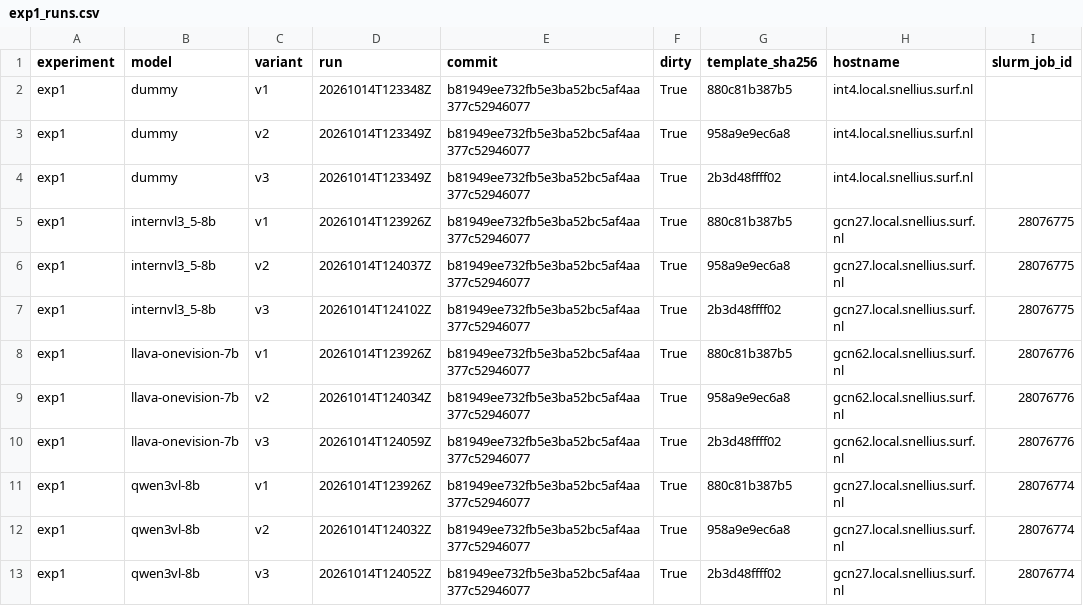
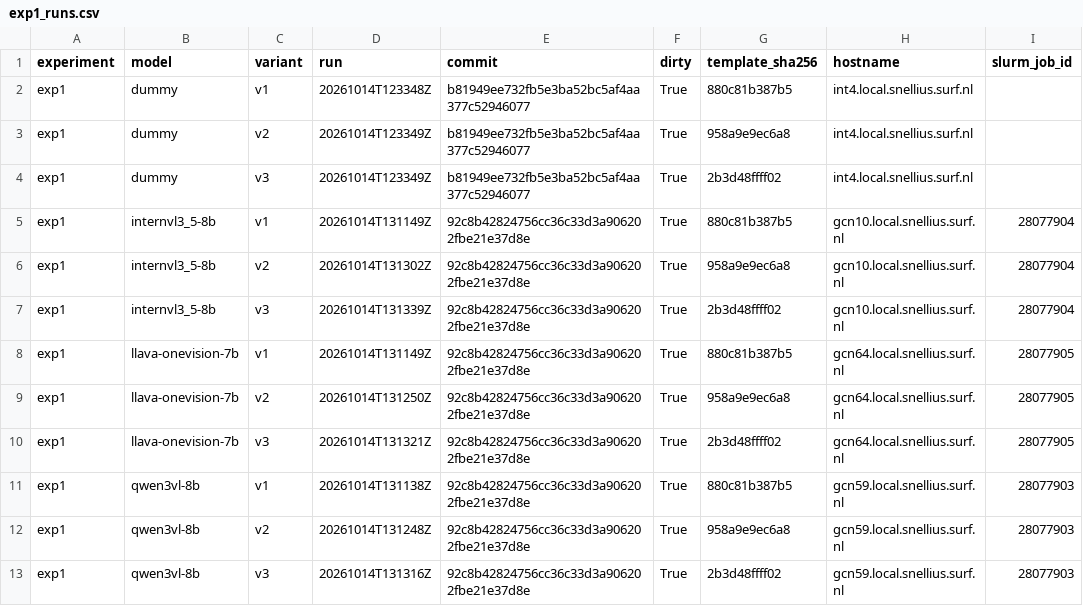
Before and after one commit to UvA-3DMorpheus/vlm-scene-understanding, a CSV file: results/tables/exp1_runs.csv, drawn as a sheet; only a part is shown; the diff names each change by its address in the sheet, - before the commit and + after, or states it on an @@ line.

```diff
--- a/results/tables/exp1_runs.csv
+++ b/results/tables/exp1_runs.csv
-D5 (run): 20261014T123926Z
+D5 (run): 20261014T131149Z
-E5:E13 (commit): b81949ee732fb5e3ba52bc5af4aa377c52946077
+E5:E13 (commit): 92c8b42824756cc36c33d3a906202fbe21e37d8e
-H5:H7 (hostname): gcn27.local.snellius.surf.nl
+H5:H7 (hostname): gcn10.local.snellius.surf.nl
-I5:I7 (slurm_job_id): 28076775
+I5:I7 (slurm_job_id): 28077904
-D6 (run): 20261014T124037Z
+D6 (run): 20261014T131302Z
-D7 (run): 20261014T124102Z
+D7 (run): 20261014T131339Z
-D8 (run): 20261014T123926Z
+D8 (run): 20261014T131149Z
-H8:H10 (hostname): gcn62.local.snellius.surf.nl
+H8:H10 (hostname): gcn64.local.snellius.surf.nl
-I8:I10 (slurm_job_id): 28076776
+I8:I10 (slurm_job_id): 28077905
-D9 (run): 20261014T124034Z
+D9 (run): 20261014T131250Z
-D10 (run): 20261014T124059Z
+D10 (run): 20261014T131321Z
-D11 (run): 20261014T123926Z
+D11 (run): 20261014T131138Z
-H11:H13 (hostname): gcn27.local.snellius.surf.nl
+H11:H13 (hostname): gcn59.local.snellius.surf.nl
-I11:I13 (slurm_job_id): 28076774
+I11:I13 (slurm_job_id): 28077903
-D12 (run): 20261014T124032Z
+D12 (run): 20261014T131248Z
-D13 (run): 20261014T124052Z
+D13 (run): 20261014T131316Z
```
Also changed, not shown: results/tables/exp1_sim_accuracy.csv, results/tables/exp1_sim_agreement.csv, 10 other files.
